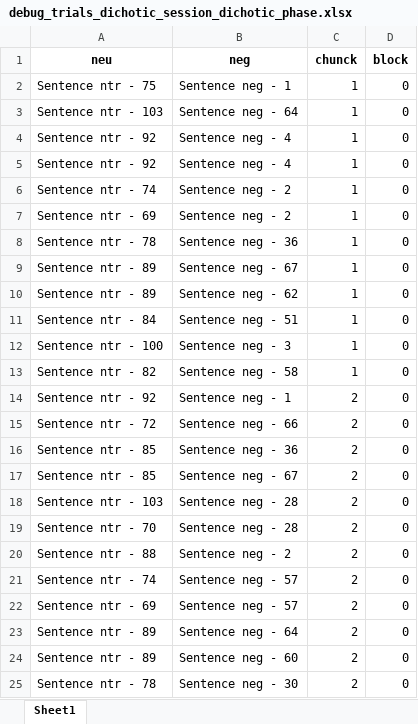
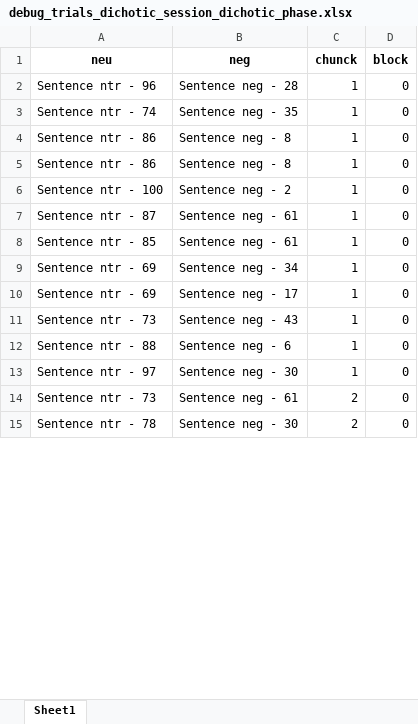
Before and after one commit to TomerOz/stp-project, an Excel workbook: Debug Output/debug_trials_dichotic_session_dichotic_phase.xlsx, sheet Sheet1, drawn as a sheet; only a part is shown; values as stored, in another font and other column widths than the file's, no borders; removed rows and columns are numbered as before the commit, all else as after; the diff covers the shown part only; the diff names each change by its address in the sheet, - before the commit and + after, or states it on an @@ line.

```diff
--- a/Debug Output/debug_trials_dichotic_session_dichotic_phase.xlsx (sheet Sheet1)
+++ b/Debug Output/debug_trials_dichotic_session_dichotic_phase.xlsx (sheet Sheet1)
-A2 (neu): Sentence ntr - 75
+A2 (neu): Sentence ntr - 96
-B2 (neg): Sentence neg - 1
+B2 (neg): Sentence neg - 28
-A3 (neu): Sentence ntr - 103
+A3 (neu): Sentence ntr - 74
-B3 (neg): Sentence neg - 64
+B3 (neg): Sentence neg - 35
-A4:A5 (neu): Sentence ntr - 92
+A4:A5 (neu): Sentence ntr - 86
-B4:B5 (neg): Sentence neg - 4
+B4:B5 (neg): Sentence neg - 8
-A6 (neu): Sentence ntr - 74
+A6 (neu): Sentence ntr - 100
-A7 (neu): Sentence ntr - 69
+A7 (neu): Sentence ntr - 87
-B7 (neg): Sentence neg - 2
+B7 (neg): Sentence neg - 61
-A8 (neu): Sentence ntr - 78
+A8 (neu): Sentence ntr - 85
-B8 (neg): Sentence neg - 36
+B8 (neg): Sentence neg - 61
-A9:A10 (neu): Sentence ntr - 89
+A9:A10 (neu): Sentence ntr - 69
-B9 (neg): Sentence neg - 67
+B9 (neg): Sentence neg - 34
-B10 (neg): Sentence neg - 62
+B10 (neg): Sentence neg - 17
-A11 (neu): Sentence ntr - 84
+A11 (neu): Sentence ntr - 73
-B11 (neg): Sentence neg - 51
+B11 (neg): Sentence neg - 43
-A12 (neu): Sentence ntr - 100
+A12 (neu): Sentence ntr - 88
-B12 (neg): Sentence neg - 3
+B12 (neg): Sentence neg - 6
-A13 (neu): Sentence ntr - 82
+A13 (neu): Sentence ntr - 97
-B13 (neg): Sentence neg - 58
+B13 (neg): Sentence neg - 30
-row 14: Sentence ntr - 92 | Sentence neg - 1 | 2 | 0
-A14 (neu): Sentence ntr - 72
+A14 (neu): Sentence ntr - 73
-B14 (neg): Sentence neg - 66
+B14 (neg): Sentence neg - 61
-row 16: Sentence ntr - 85 | Sentence neg - 36 | 2 | 0
-row 17: Sentence ntr - 85 | Sentence neg - 67 | 2 | 0
-row 18: Sentence ntr - 103 | Sentence neg - 28 | 2 | 0
-row 19: Sentence ntr - 70 | Sentence neg - 28 | 2 | 0
-row 20: Sentence ntr - 88 | Sentence neg - 2 | 2 | 0
-row 21: Sentence ntr - 74 | Sentence neg - 57 | 2 | 0
-row 22: Sentence ntr - 69 | Sentence neg - 57 | 2 | 0
-row 23: Sentence ntr - 89 | Sentence neg - 64 | 2 | 0
-row 24: Sentence ntr - 89 | Sentence neg - 60 | 2 | 0
```
Also changed, not shown: 18 added rows, 8 removed rows and 120 edited cells elsewhere in this sheet, Debug Output/dubg_trials.xlsx, 3 other files.
